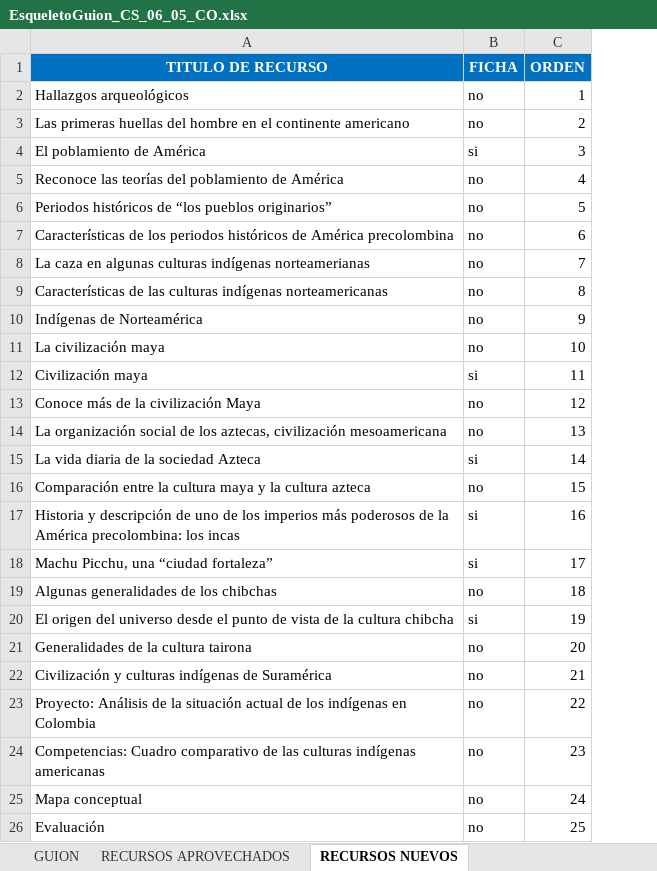
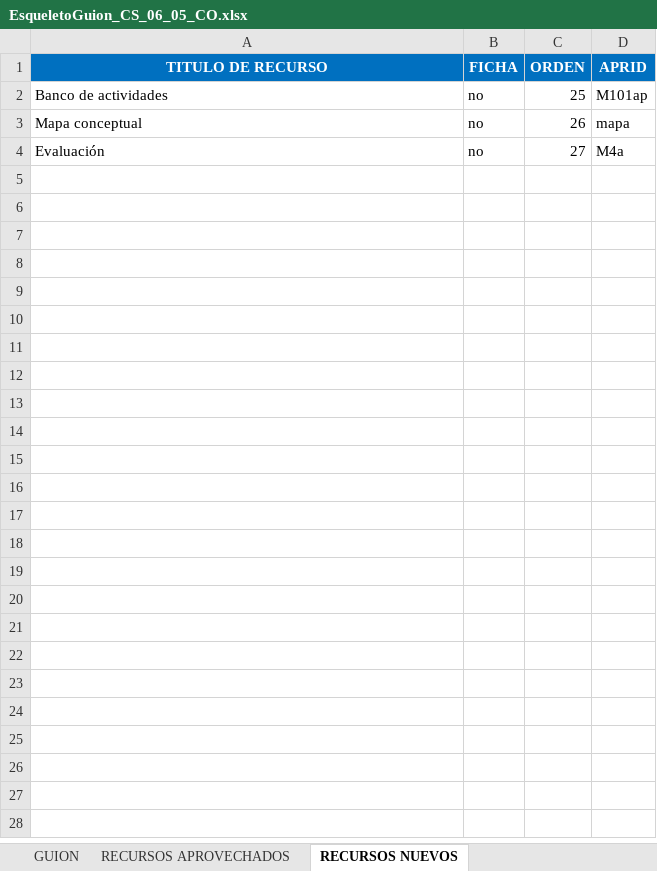
Before and after one commit to AulaPlanetaColombia/CienciasSociales, an Excel workbook: fuentes/contenidos/grado06/guion05/EsqueletoGuion_CS_06_05_CO.xlsx, sheet RECURSOS NUEVOS, drawn as a sheet; values as stored, in another font and other column widths than the file's, no borders; removed rows and columns are numbered as before the commit, all else as after; the diff names each change by its address in the sheet, - before the commit and + after, or states it on an @@ line.

```diff
--- a/fuentes/contenidos/grado06/guion05/EsqueletoGuion_CS_06_05_CO.xlsx (sheet RECURSOS NUEVOS)
+++ b/fuentes/contenidos/grado06/guion05/EsqueletoGuion_CS_06_05_CO.xlsx (sheet RECURSOS NUEVOS)
+column D (APRID), rows 3-4: mapa | M4a
-row 2: Hallazgos arqueológicos | no | 1
-row 3: Las primeras huellas del hombre en el continente americano | no | 2
-row 4: El poblamiento de América | si | 3
-row 5: Reconoce las teorías del poblamiento de América | no | 4
-row 6: Periodos históricos de “los pueblos originarios” | no | 5
-row 7: Características de los periodos históricos de América precolombina | no | 6
-row 8: La caza en algunas culturas indígenas norteamerianas | no | 7
-row 9: Características de las culturas indígenas norteamericanas | no | 8
-row 10: Indígenas de Norteamérica | no | 9
-row 11: La civilización maya | no | 10
-row 12: Civilización maya | si | 11
-row 13: Conoce más de la civilización Maya | no | 12
-row 14: La organización social de los aztecas, civilización mesoamericana | no | 13
-row 15: La vida diaria de la sociedad Azteca | si | 14
-row 16: Comparación entre la cultura maya y la cultura azteca | no | 15
-row 17: Historia y descripción de uno de los imperios más poderosos de la América precolombina: los incas | si | 16
-row 18: Machu Picchu, una “ciudad fortaleza” | si | 17
-row 19: Algunas generalidades de los chibchas | no | 18
-row 20: El origen del universo desde el punto de vista de la cultura chibcha | si | 19
-row 21: Generalidades de la cultura tairona | no | 20
-row 22: Civilización y culturas indígenas de Suramérica | no | 21
-row 23: Proyecto: Análisis de la situación actual de los indígenas en Colombia | no | 22
-row 24: Competencias: Cuadro comparativo de las culturas indígenas americanas | no | 23
+row 2: Banco de actividades | no | 25 | M101ap
-C3 (ORDEN): 24
+C3 (ORDEN): 26
-C4 (ORDEN): 25
+C4 (ORDEN): 27
```
Also changed, not shown: sheet CUADERNO DE ESTUDIO, sheet RECURSOS APROVECHADOS, sheet CUADERNO DEL PROFESOR, sheet GUION, formulas that keep their value, fuentes/contenidos/grado06/guion05/Escaleta_CS_06_05_CO.xlsx, fuentes/contenidos/grado06/guion09/Escaleta_CS_06_09_CO.xlsx, 13 other files.
